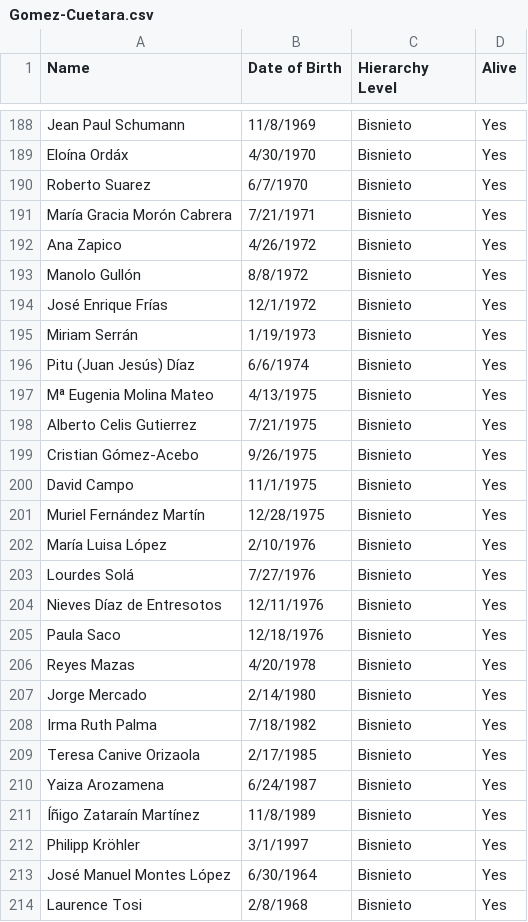
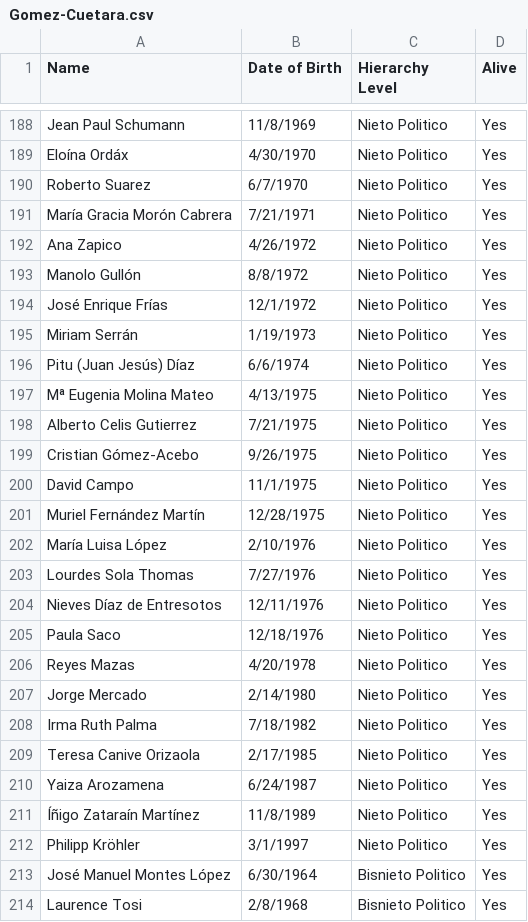
Before and after one commit to esola-thomas/Cuetara-Family-Tree, a CSV file: no_parent_child_relation/Gomez-Cuetara.csv, drawn as a sheet; only a part is shown, gaps mark what is left out; the diff covers the shown part only; the diff names each change by its address in the sheet, - before the commit and + after, or states it on an @@ line.

```diff
--- a/no_parent_child_relation/Gomez-Cuetara.csv
+++ b/no_parent_child_relation/Gomez-Cuetara.csv
-C188:C212 (Hierarchy Level): Bisnieto
+C188:C212 (Hierarchy Level): Nieto Politico
-A203 (Name): Lourdes Solá
+A203 (Name): Lourdes Sola Thomas
-C213:C214 (Hierarchy Level): Bisnieto
+C213:C214 (Hierarchy Level): Bisnieto Politico
```
Also changed, not shown: 37 edited cells elsewhere in this file.
